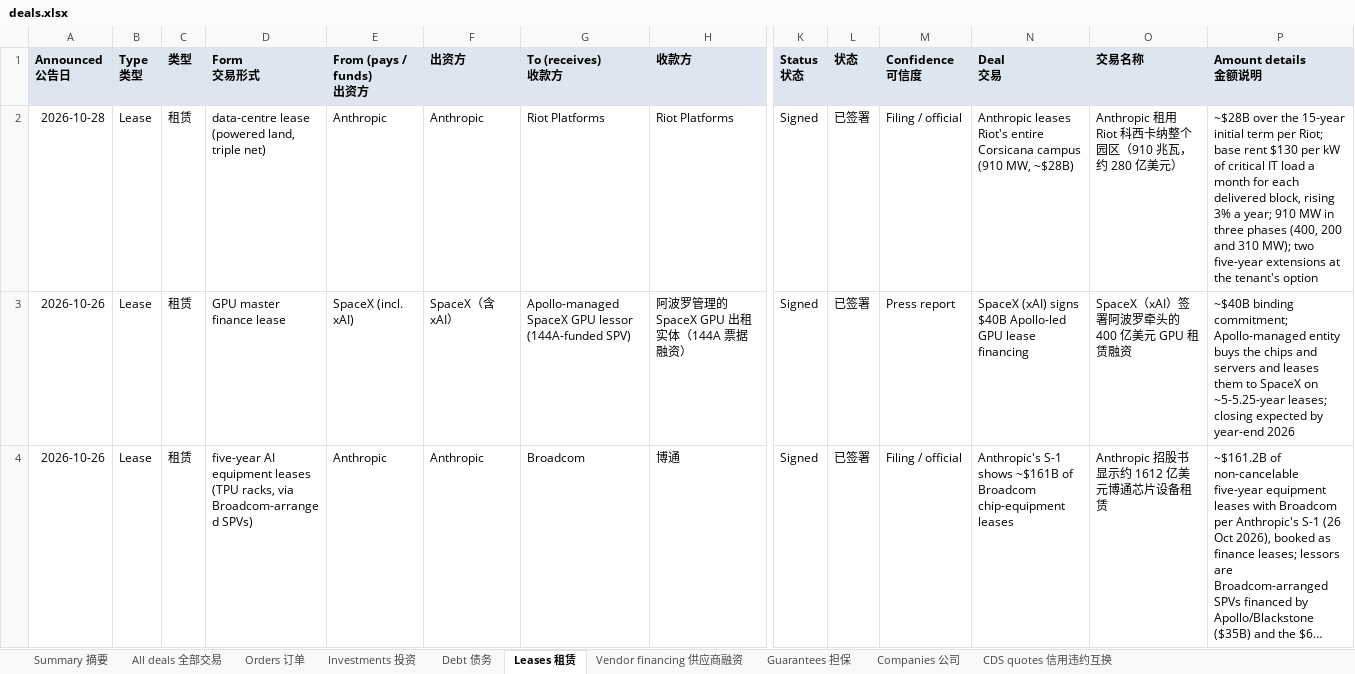
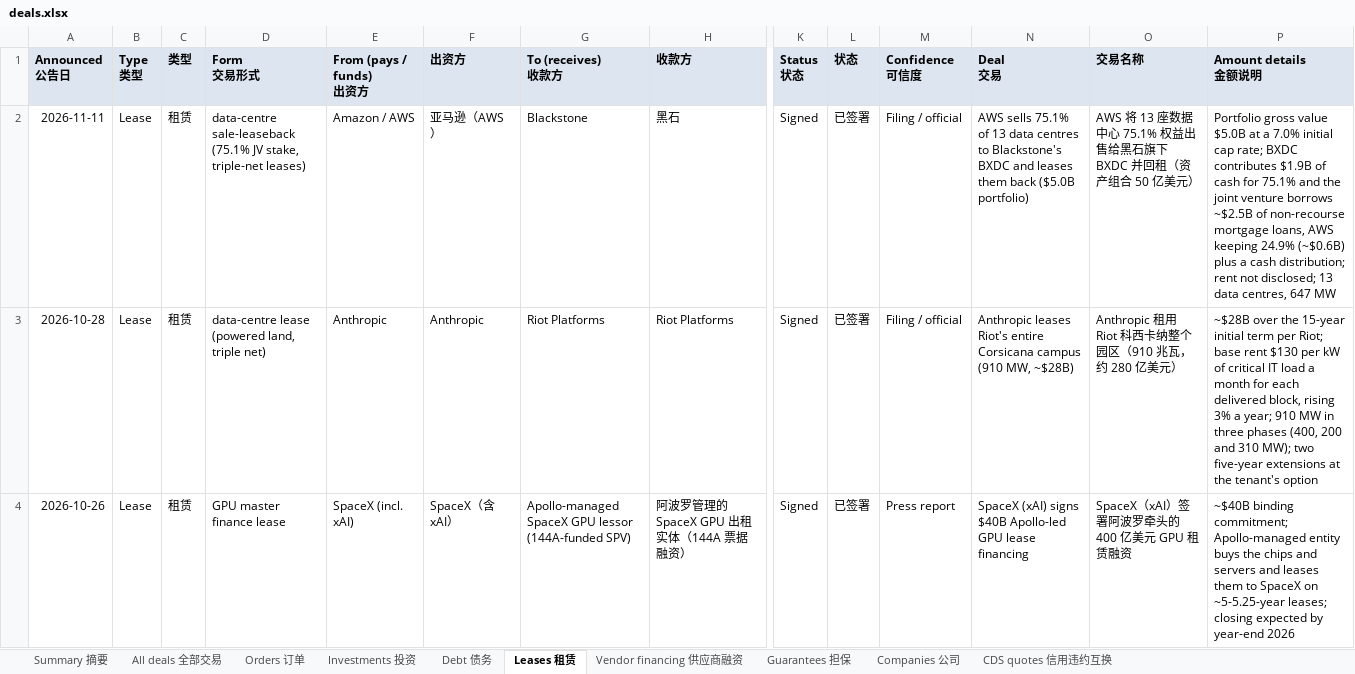
Before and after one commit to heyneww/GL-AI-live, an Excel workbook: data/v1/deals.xlsx, sheet Leases 租赁, drawn as a sheet; only a part is shown, gaps mark what is left out; the shorter side is filled out with more unchanged rows; long unchanged cells end in …; values as stored, in another font and other column widths than the file's, no borders; rows hold the shown columns only; the diff names each change by its address in the sheet, - before the commit and + after, or states it on an @@ line.

```diff
--- a/data/v1/deals.xlsx (sheet Leases 租赁)
+++ b/data/v1/deals.xlsx (sheet Leases 租赁)
+row 2: 2026-11-11 | Lease | 租赁 | data-centre sale-leaseback (75.1% JV stake, triple-net leases) | Amazon / AWS | 亚马逊（AWS） | Blackstone | 黑石 | Signed | 已签署 | Filing / official | AWS sells 75.1% of 13 data centres to Blackstone's BXDC and leases them back ($5.0B portfolio) | AWS 将 13 座数据中心 75.1% 权益出售给黑石旗下 BXDC 并回租（资产组合 50 亿美元） | Portfolio gross value $5.0B at a 7.0% initial cap rate; BXDC contributes $1.9B of cash for 75.1% and the joint venture borrows ~$2.5B of non-recourse mortgage loans, AWS keeping 24.9% (~$0.6B) plus a cash distribution; rent not disclosed; 13 data centres, 647 MW
```
Also changed, not shown: sheet All deals 全部交易, sheet Investments 投资, sheet Orders 订单, sheet Companies 公司, sheet Summary 摘要, sheet Debt 债务, formulas that keep their value, 16 other files.
